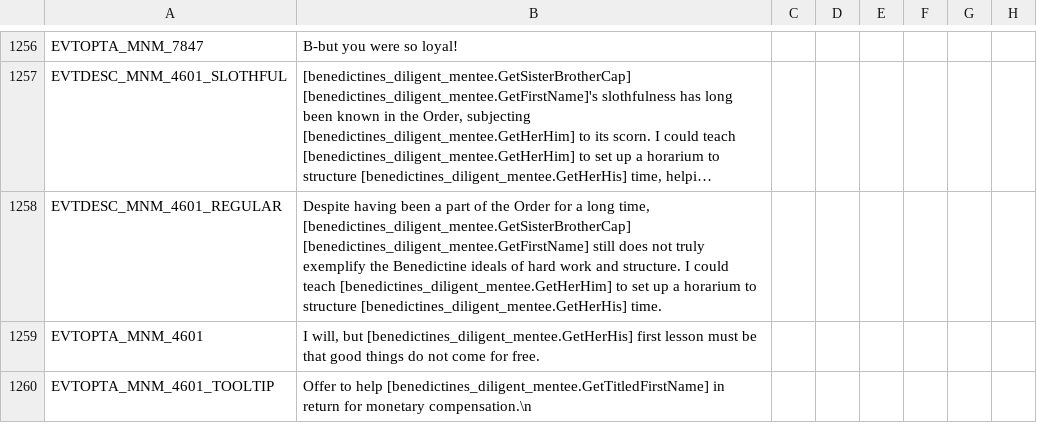
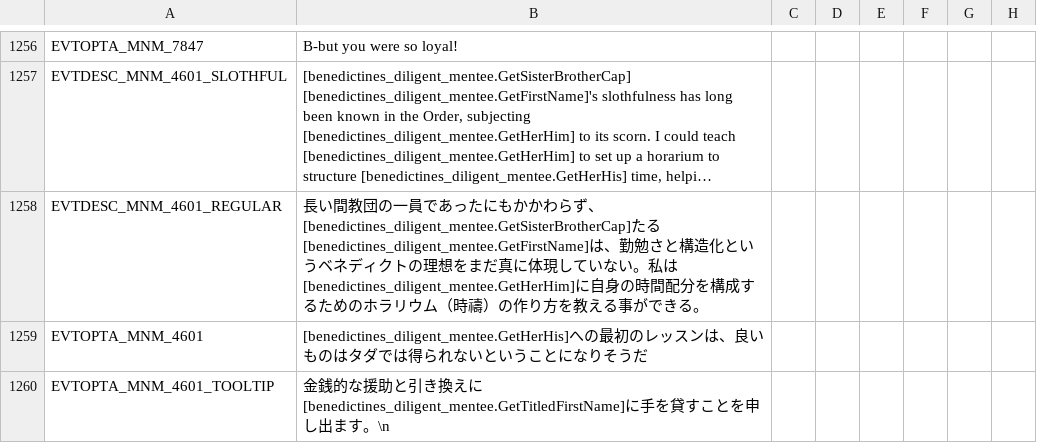
Before and after one commit to matanki-saito/CK2JPModAppendixI, a CSV file: source/localisation/MonksAndMystics.csv, drawn as a sheet; only a part is shown, gaps mark what is left out; long unchanged cells end in …; the diff covers the shown part only; the diff names each change by its address in the sheet, - before the commit and + after, or states it on an @@ line.

```diff
--- a/source/localisation/MonksAndMystics.csv
+++ b/source/localisation/MonksAndMystics.csv
-B1258: Despite having been a part of the Order for a long time, [benedictines_diligent_mentee.GetSisterBrotherCap] [benedictines_diligent_mentee.GetFirstName] still does not truly exemplify the Benedictine ideals of hard work and structure. I could teach [benedictines_diligent_mentee.GetHerHim] to set up a horarium to structure [benedictines_diligent_mentee.GetHerHis] time.
+B1258: 長い間教団の一員であったにもかかわらず、[benedictines_diligent_mentee.GetSisterBrotherCap]たる[benedictines_diligent_mentee.GetFirstName]は、勤勉さと構造化というベネディクトの理想をまだ真に体現していない。私は[benedictines_diligent_mentee.GetHerHim]に自身の時間配分を構成するためのホラリウム（時禱）の作り方を教える事ができる。
-B1259: I will, but [benedictines_diligent_mentee.GetHerHis] first lesson must be that good things do not come for free.
+B1259: [benedictines_diligent_mentee.GetHerHis]への最初のレッスンは、良いものはタダでは得られないということになりそうだ
-B1260: Offer to help [benedictines_diligent_mentee.GetTitledFirstName] in return for monetary compensation.\n
+B1260: 金銭的な援助と引き換えに[benedictines_diligent_mentee.GetTitledFirstName]に手を貸すことを申し出ます。\n
```
Also changed, not shown: 22 edited cells elsewhere in this file, source/localisation/JadeDragon.csv, source/localisation/ReapersDue.csv, 10 other files.
